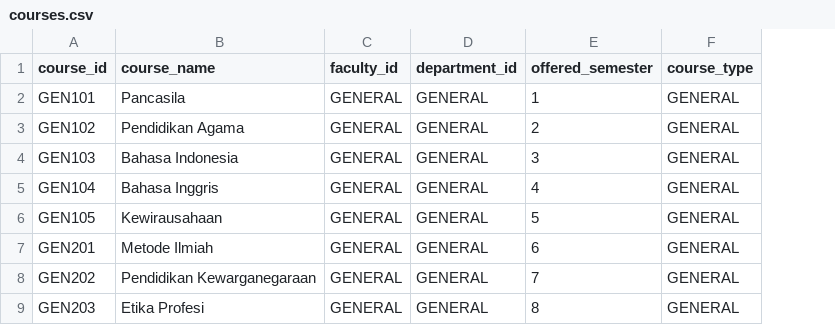
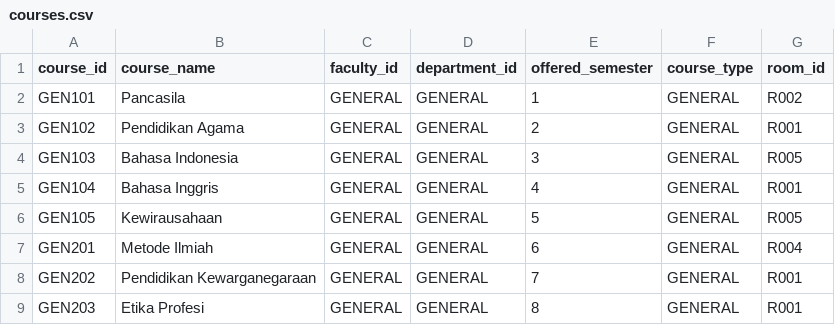
Before and after one commit to HusniAbdillah/exam-timetabling-ga, a CSV file: data/courses.csv, drawn as a sheet; only a part is shown; the diff names each change by its address in the sheet, - before the commit and + after, or states it on an @@ line.

```diff
--- a/data/courses.csv
+++ b/data/courses.csv
+column G (room_id), rows 2-9: R002 | R001 | R005 | R001 | R005 | R004 | R001 | R001
```
Also changed, not shown: data/enrollment.csv, 3 other files.
